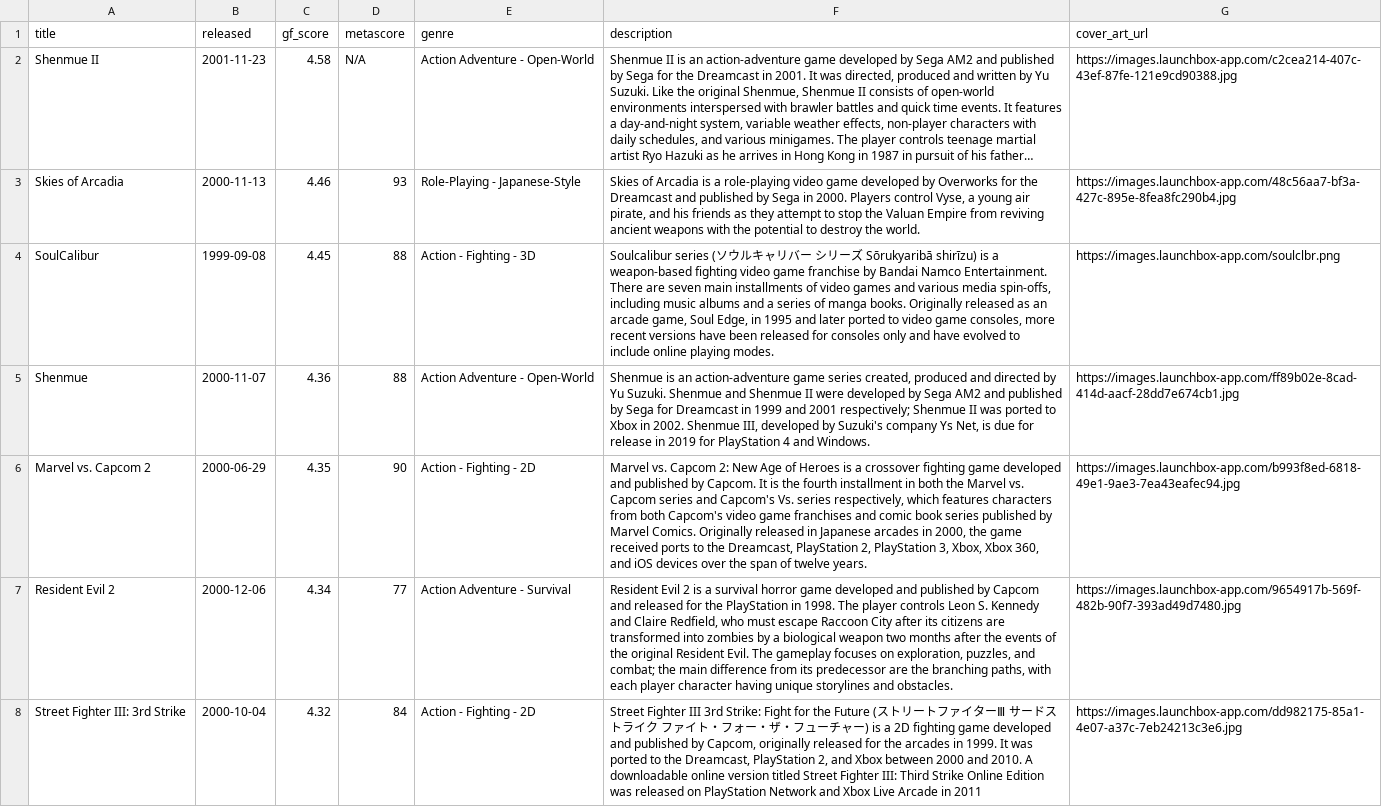
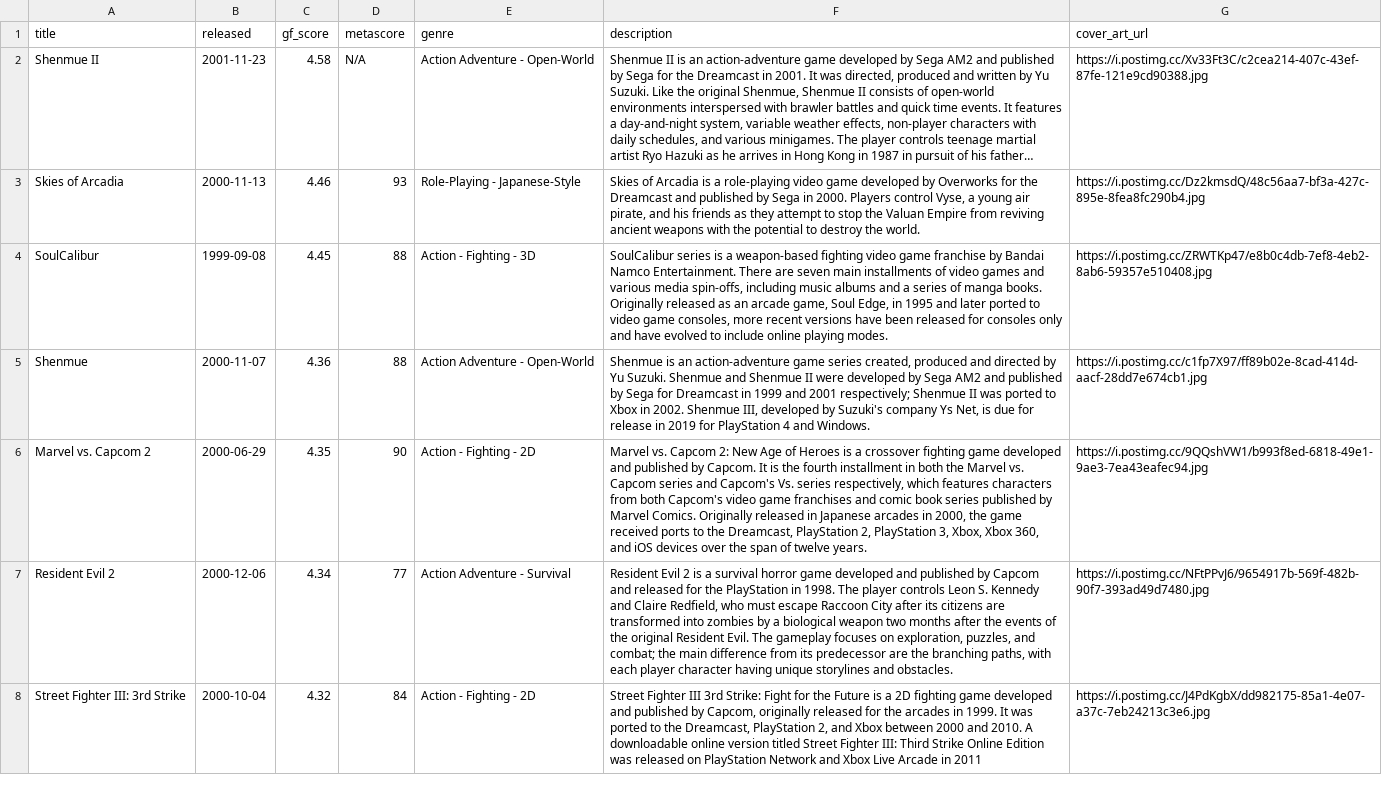
Before and after one commit to karlforshaw/opengamedb, a CSV file: dreamcast.csv, drawn as a sheet; only a part is shown; long unchanged cells end in …; the diff covers the shown part only; the diff names each change by its address in the sheet, - before the commit and + after, or states it on an @@ line.

Commit message:
House cleaning for DC
Signed-off-by: Karl Forshaw <karlforshaw@gmail.com>

```diff
--- a/dreamcast.csv
+++ b/dreamcast.csv
-G2 (cover_art_url): https://images.launchbox-app.com/c2cea214-407c-43ef-87fe-121e9cd90388.jpg
+G2 (cover_art_url): https://i.postimg.cc/Xv33Ft3C/c2cea214-407c-43ef-87fe-121e9cd90388.jpg
-G3 (cover_art_url): https://images.launchbox-app.com/48c56aa7-bf3a-427c-895e-8fea8fc290b4.jpg
+G3 (cover_art_url): https://i.postimg.cc/Dz2kmsdQ/48c56aa7-bf3a-427c-895e-8fea8fc290b4.jpg
-F4 (description): Soulcalibur series (ソウルキャリバー シリーズ Sōrukyaribā shirīzu) is a…
+F4 (description): SoulCalibur series is a…
-G4 (cover_art_url): https://images.launchbox-app.com/soulclbr.png
+G4 (cover_art_url): https://i.postimg.cc/ZRWTKp47/e8b0c4db-7ef8-4eb2-8ab6-59357e510408.jpg
-G5 (cover_art_url): https://images.launchbox-app.com/ff89b02e-8cad-414d-aacf-28dd7e674cb1.jpg
+G5 (cover_art_url): https://i.postimg.cc/c1fp7X97/ff89b02e-8cad-414d-aacf-28dd7e674cb1.jpg
-G6 (cover_art_url): https://images.launchbox-app.com/b993f8ed-6818-49e1-9ae3-7ea43eafec94.jpg
+G6 (cover_art_url): https://i.postimg.cc/9QQshVW1/b993f8ed-6818-49e1-9ae3-7ea43eafec94.jpg
-G7 (cover_art_url): https://images.launchbox-app.com/9654917b-569f-482b-90f7-393ad49d7480.jpg
+G7 (cover_art_url): https://i.postimg.cc/NFtPPvJ6/9654917b-569f-482b-90f7-393ad49d7480.jpg
-F8 (description): …the Future (ストリートファイターⅢ サードストライク ファイト・フォー・ザ・フューチャー) is a…
+F8 (description): …the Future is a…
-G8 (cover_art_url): https://images.launchbox-app.com/dd982175-85a1-4e07-a37c-7eb24213c3e6.jpg
+G8 (cover_art_url): https://i.postimg.cc/J4PdKgbX/dd982175-85a1-4e07-a37c-7eb24213c3e6.jpg
```
Also changed, not shown: 48 edited cells elsewhere in this file.
